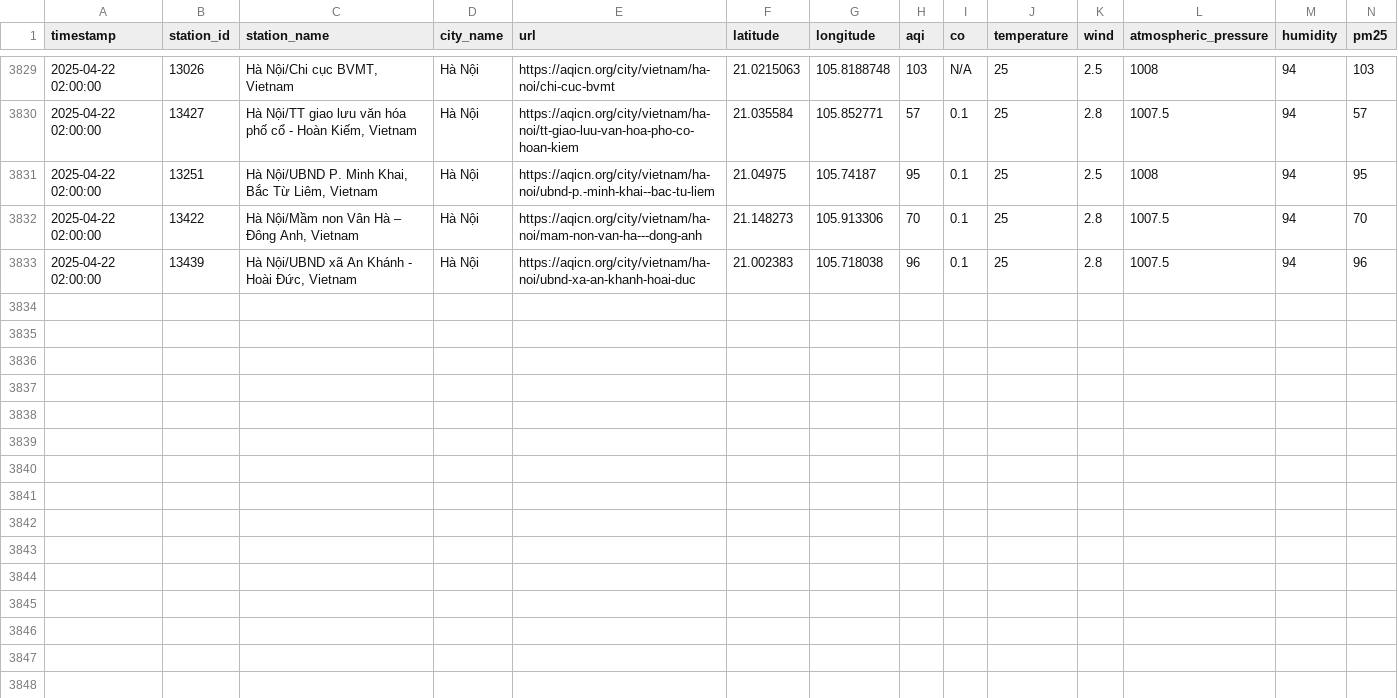
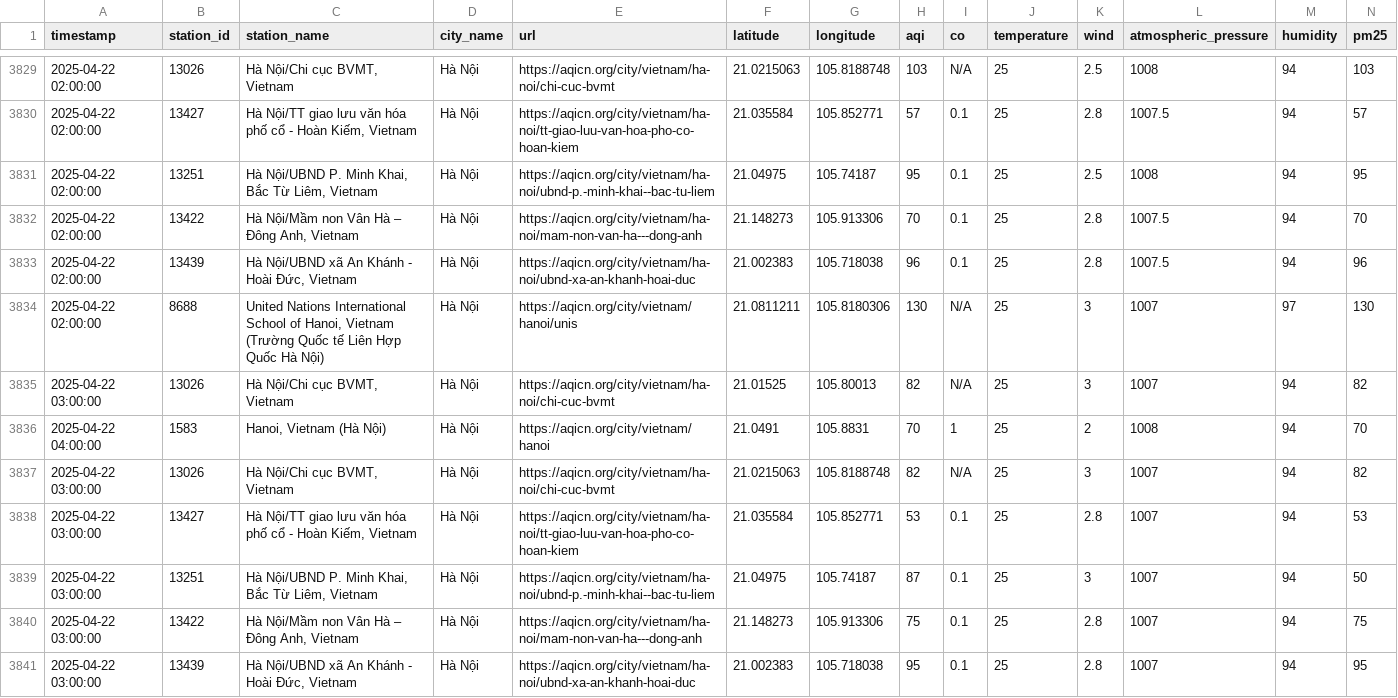
Before and after one commit to QuanIsMe7303/vietnam-air-quality-crawler, a CSV file: result/ha-noi/air_quality_ha-noi_04_2025.csv, drawn as a sheet; only a part is shown, gaps mark what is left out; rows hold the shown columns only; the diff names each change by its address in the sheet, - before the commit and + after, or states it on an @@ line.

```diff
--- a/result/ha-noi/air_quality_ha-noi_04_2025.csv
+++ b/result/ha-noi/air_quality_ha-noi_04_2025.csv
+row 3834: 2025-04-22 02:00:00 | 8688 | United Nations International School of Hanoi, Vietnam (Trường Quốc tế Liên Hợp Quốc Hà Nội) | Hà Nội | https://aqicn.org/city/vietnam/hanoi/unis | 21.0811211 | 105.8180306 | 130 | N/A | 25 | 3 | 1007 | 97 | 130
+row 3835: 2025-04-22 03:00:00 | 13026 | Hà Nội/Chi cục BVMT, Vietnam | Hà Nội | https://aqicn.org/city/vietnam/ha-noi/chi-cuc-bvmt | 21.01525 | 105.80013 | 82 | N/A | 25 | 3 | 1007 | 94 | 82
+row 3836: 2025-04-22 04:00:00 | 1583 | Hanoi, Vietnam (Hà Nội) | Hà Nội | https://aqicn.org/city/vietnam/hanoi | 21.0491 | 105.8831 | 70 | 1 | 25 | 2 | 1008 | 94 | 70
+row 3837: 2025-04-22 03:00:00 | 13026 | Hà Nội/Chi cục BVMT, Vietnam | Hà Nội | https://aqicn.org/city/vietnam/ha-noi/chi-cuc-bvmt | 21.0215063 | 105.8188748 | 82 | N/A | 25 | 3 | 1007 | 94 | 82
+row 3838: 2025-04-22 03:00:00 | 13427 | Hà Nội/TT giao lưu văn hóa phố cổ - Hoàn Kiếm, Vietnam | Hà Nội | https://aqicn.org/city/vietnam/ha-noi/tt-giao-luu-van-hoa-pho-co-hoan-kiem | 21.035584 | 105.852771 | 53 | 0.1 | 25 | 2.8 | 1007 | 94 | 53
+row 3839: 2025-04-22 03:00:00 | 13251 | Hà Nội/UBND P. Minh Khai, Bắc Từ Liêm, Vietnam | Hà Nội | https://aqicn.org/city/vietnam/ha-noi/ubnd-p.-minh-khai--bac-tu-liem | 21.04975 | 105.74187 | 87 | 0.1 | 25 | 3 | 1007 | 94 | 50
+row 3840: 2025-04-22 03:00:00 | 13422 | Hà Nội/Mầm non Vân Hà – Đông Anh, Vietnam | Hà Nội | https://aqicn.org/city/vietnam/ha-noi/mam-non-van-ha---dong-anh | 21.148273 | 105.913306 | 75 | 0.1 | 25 | 2.8 | 1007 | 94 | 75
+row 3841: 2025-04-22 03:00:00 | 13439 | Hà Nội/UBND xã An Khánh - Hoài Đức, Vietnam | Hà Nội | https://aqicn.org/city/vietnam/ha-noi/ubnd-xa-an-khanh-hoai-duc | 21.002383 | 105.718038 | 95 | 0.1 | 25 | 2.8 | 1007 | 94 | 95
```
Also changed, not shown: result/can-tho/air_quality_can-tho_04_2025.csv, result/cao-bang/air_quality_cao-bang_04_2025.csv, 7 other files.
